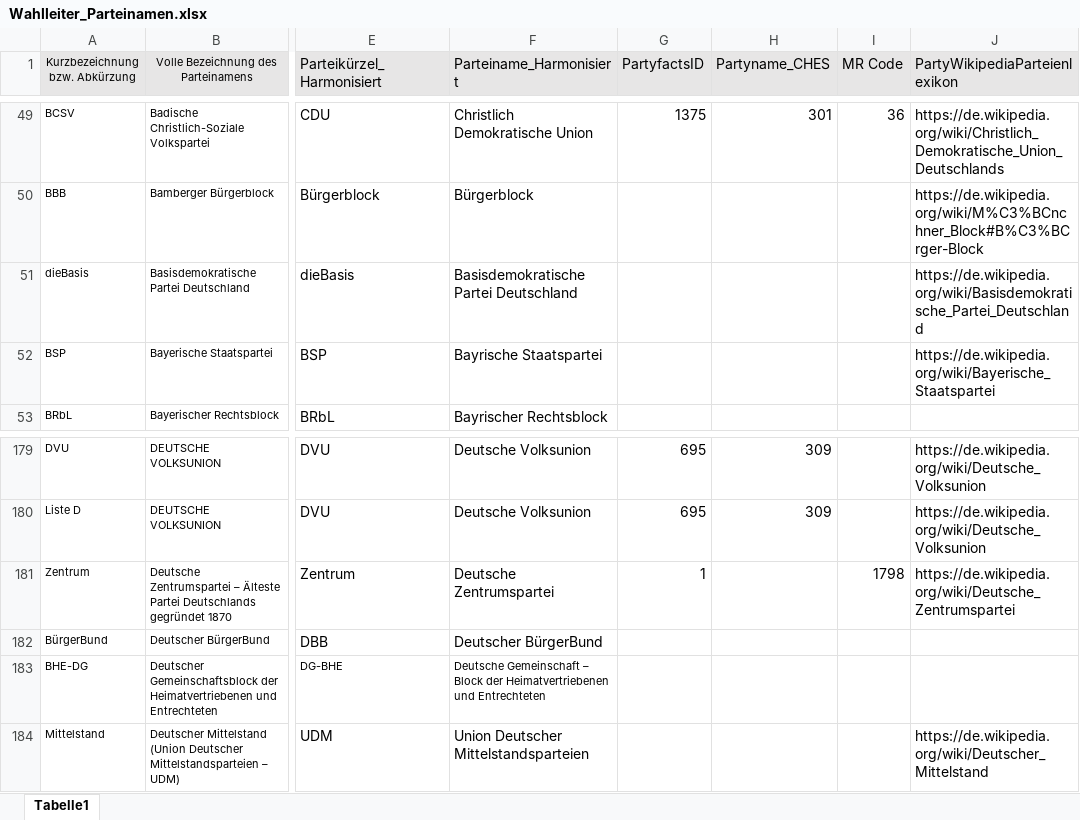
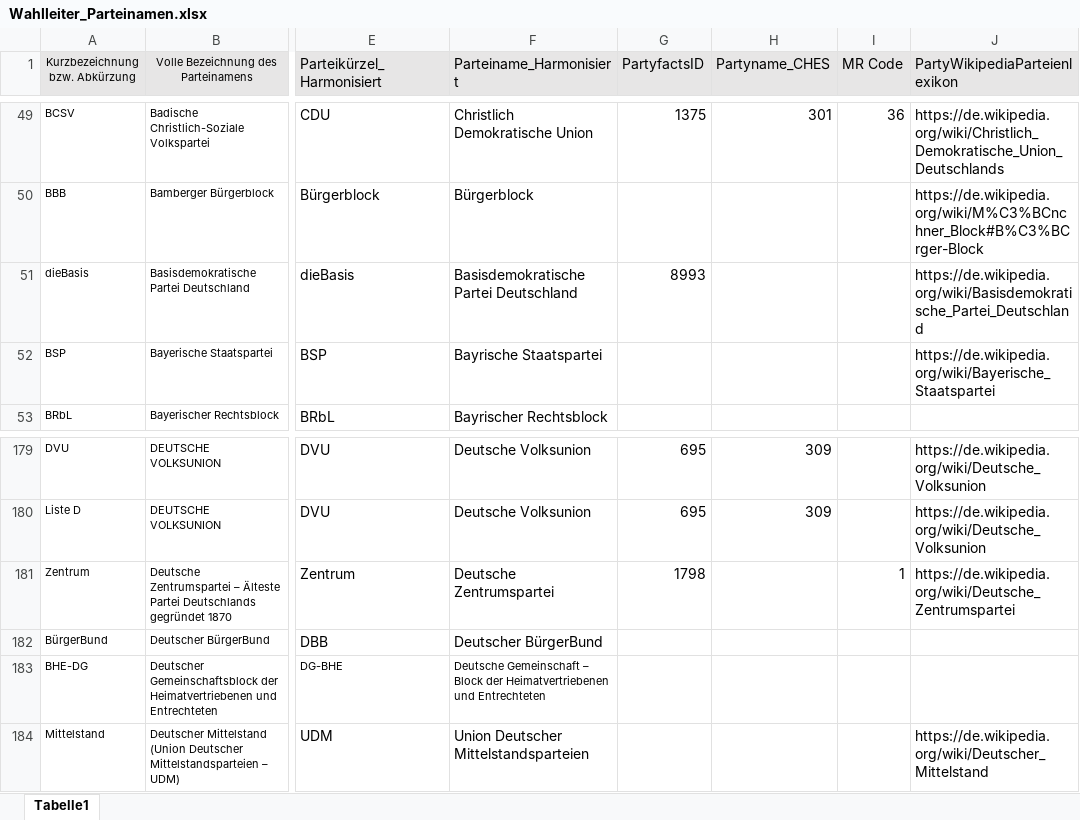
Before and after one commit to RStelzle/bundeslaendeR, an Excel workbook: inst/extdata/Wahlleiter_Parteinamen.xlsx, sheet Tabelle1, drawn as a sheet; only a part is shown, gaps mark what is left out; values as stored, in another font and other column widths than the file's, no borders; the diff names each change by its address in the sheet, - before the commit and + after, or states it on an @@ line.

```diff
--- a/inst/extdata/Wahlleiter_Parteinamen.xlsx (sheet Tabelle1)
+++ b/inst/extdata/Wahlleiter_Parteinamen.xlsx (sheet Tabelle1)
-G51 (PartyfactsID): (empty)
+G51 (PartyfactsID): 8993
-G181 (PartyfactsID): 1
+G181 (PartyfactsID): 1798
-I181 (MR Code): 1798
+I181 (MR Code): 1
```
Also changed, not shown: inst/extdata/additional_elecdata.xlsx, inst/extdata/additional_govdata.xlsx, 9 other files.
